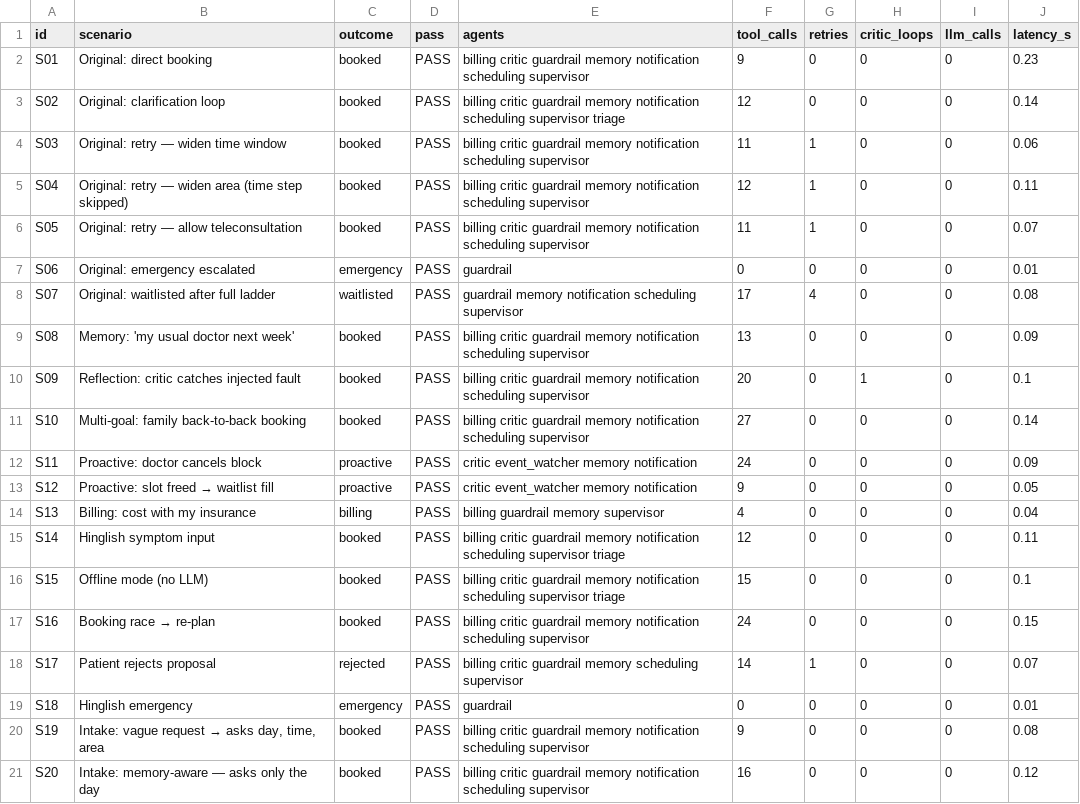
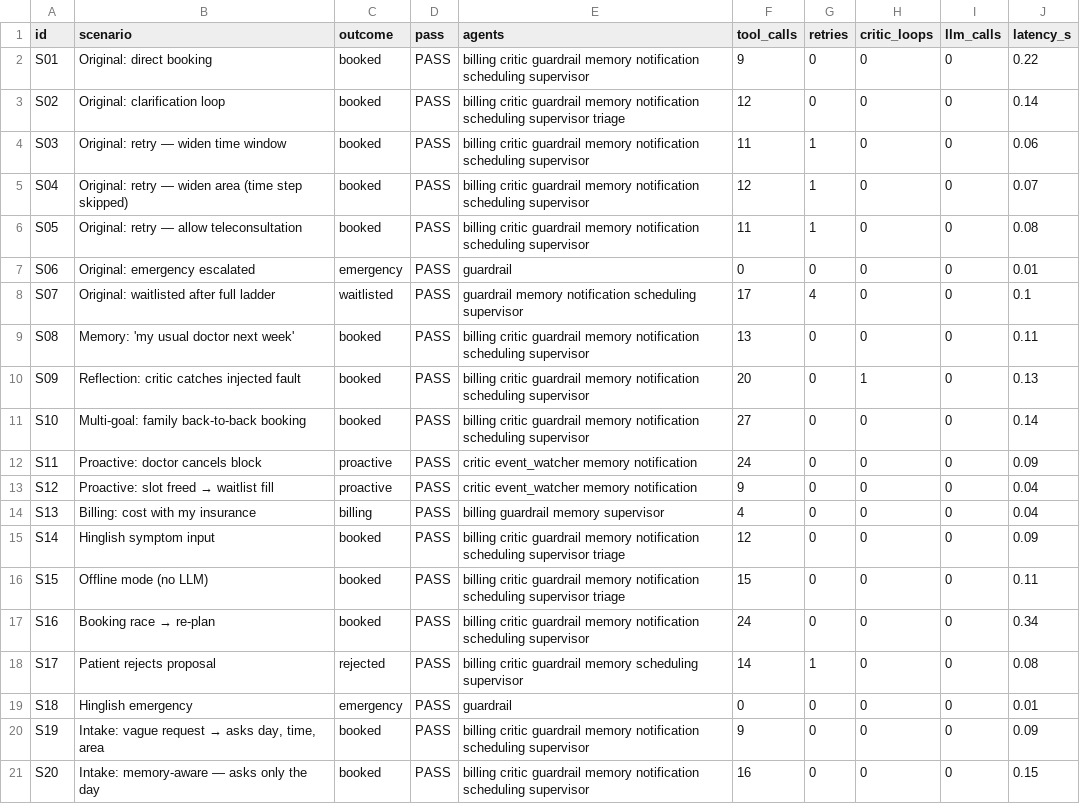
Before and after one commit to ren04680/renn, a CSV file: submission/test_results.csv, drawn as a sheet.

```diff
--- a/submission/test_results.csv
+++ b/submission/test_results.csv
@@ -1,21 +1,21 @@
 id,scenario,outcome,pass,agents,tool_calls,retries,critic_loops,llm_calls,latency_s
-S01,Original: direct booking,booked,PASS,billing critic guardrail memory notification scheduling supervisor,9,0,0,0,0.23
+S01,Original: direct booking,booked,PASS,billing critic guardrail memory notification scheduling supervisor,9,0,0,0,0.22
 S02,Original: clarification loop,booked,PASS,billing critic guardrail memory notification scheduling supervisor triage,12,0,0,0,0.14
 S03,Original: retry — widen time window,booked,PASS,billing critic guardrail memory notification scheduling supervisor,11,1,0,0,0.06
-S04,Original: retry — widen area (time step skipped),booked,PASS,billing critic guardrail memory notification scheduling supervisor,12,1,0,0,0.11
-S05,Original: retry — allow teleconsultation,booked,PASS,billing critic guardrail memory notification scheduling supervisor,11,1,0,0,0.07
+S04,Original: retry — widen area (time step skipped),booked,PASS,billing critic guardrail memory notification scheduling supervisor,12,1,0,0,0.07
+S05,Original: retry — allow teleconsultation,booked,PASS,billing critic guardrail memory notification scheduling supervisor,11,1,0,0,0.08
 S06,Original: emergency escalated,emergency,PASS,guardrail,0,0,0,0,0.01
-S07,Original: waitlisted after full ladder,waitlisted,PASS,guardrail memory notification scheduling supervisor,17,4,0,0,0.08
-S08,Memory: 'my usual doctor next week',booked,PASS,billing critic guardrail memory notification scheduling supervisor,13,0,0,0,0.09
-S09,Reflection: critic catches injected fault,booked,PASS,billing critic guardrail memory notification scheduling supervisor,20,0,1,0,0.1
+S07,Original: waitlisted after full ladder,waitlisted,PASS,guardrail memory notification scheduling supervisor,17,4,0,0,0.1
+S08,Memory: 'my usual doctor next week',booked,PASS,billing critic guardrail memory notification scheduling supervisor,13,0,0,0,0.11
+S09,Reflection: critic catches injected fault,booked,PASS,billing critic guardrail memory notification scheduling supervisor,20,0,1,0,0.13
 S10,Multi-goal: family back-to-back booking,booked,PASS,billing critic guardrail memory notification scheduling supervisor,27,0,0,0,0.14
 S11,Proactive: doctor cancels block,proactive,PASS,critic event_watcher memory notification,24,0,0,0,0.09
-S12,Proactive: slot freed → waitlist fill,proactive,PASS,critic event_watcher memory notification,9,0,0,0,0.05
+S12,Proactive: slot freed → waitlist fill,proactive,PASS,critic event_watcher memory notification,9,0,0,0,0.04
 S13,Billing: cost with my insurance,billing,PASS,billing guardrail memory supervisor,4,0,0,0,0.04
-S14,Hinglish symptom input,booked,PASS,billing critic guardrail memory notification scheduling supervisor triage,12,0,0,0,0.11
-S15,Offline mode (no LLM),booked,PASS,billing critic guardrail memory notification scheduling supervisor triage,15,0,0,0,0.1
-S16,Booking race → re-plan,booked,PASS,billing critic guardrail memory notification scheduling supervisor,24,0,0,0,0.15
-S17,Patient rejects proposal,rejected,PASS,billing critic guardrail memory scheduling supervisor,14,1,0,0,0.07
+S14,Hinglish symptom input,booked,PASS,billing critic guardrail memory notification scheduling supervisor triage,12,0,0,0,0.09
+S15,Offline mode (no LLM),booked,PASS,billing critic guardrail memory notification scheduling supervisor triage,15,0,0,0,0.11
+S16,Booking race → re-plan,booked,PASS,billing critic guardrail memory notification scheduling supervisor,24,0,0,0,0.34
+S17,Patient rejects proposal,rejected,PASS,billing critic guardrail memory scheduling supervisor,14,1,0,0,0.08
 S18,Hinglish emergency,emergency,PASS,guardrail,0,0,0,0,0.01
-S19,"Intake: vague request → asks day, time, area",booked,PASS,billing critic guardrail memory notification scheduling supervisor,9,0,0,0,0.08
-S20,Intake: memory-aware — asks only the day,booked,PASS,billing critic guardrail memory notification scheduling supervisor,16,0,0,0,0.12
+S19,"Intake: vague request → asks day, time, area",booked,PASS,billing critic guardrail memory notification scheduling supervisor,9,0,0,0,0.09
+S20,Intake: memory-aware — asks only the day,booked,PASS,billing critic guardrail memory notification scheduling supervisor,16,0,0,0,0.15
```
Also changed, not shown: data/appointments.csv, data/memories.csv, 55 other files.
